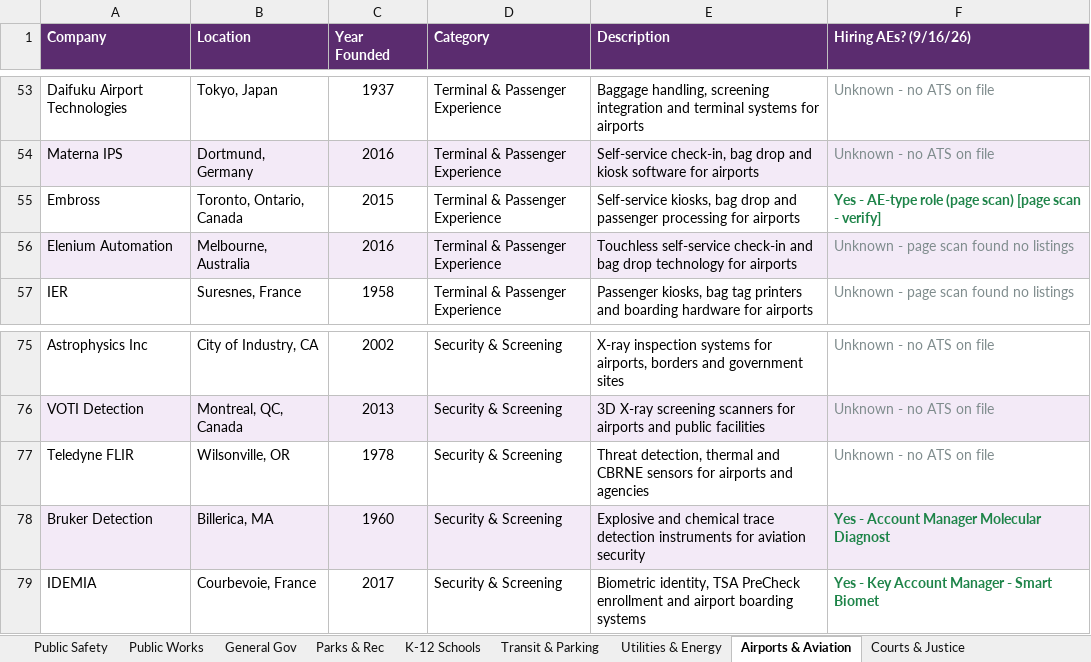
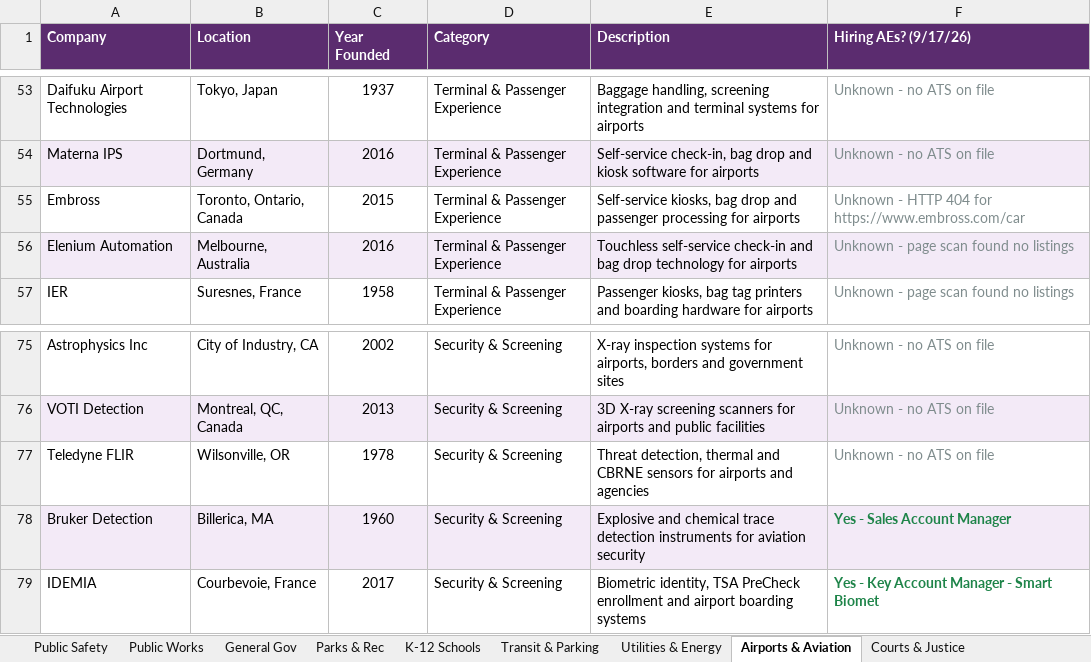
Before and after one commit to westjw/govtech-dock, an Excel workbook: exports/GovTech_Company_Tracker.xlsx, sheet Airports & Aviation, drawn as a sheet; only a part is shown, gaps mark what is left out; values as stored, in another font and other column widths than the file's, no borders; the diff names each change by its address in the sheet, - before the commit and + after, or states it on an @@ line.

```diff
--- a/exports/GovTech_Company_Tracker.xlsx (sheet Airports & Aviation)
+++ b/exports/GovTech_Company_Tracker.xlsx (sheet Airports & Aviation)
-F1: Hiring AEs? (9/16/26)
+F1: Hiring AEs? (9/17/26)
-F55 (Hiring AEs? (9/17/26)): Yes - AE-type role (page scan) [page scan - verify]
+F55 (Hiring AEs? (9/17/26)): Unknown - HTTP 404 for https://www.embross.com/car
@@ F55 bold: on → off, text colour: #1E8449 → #7F8C8D @@
-F78 (Hiring AEs? (9/17/26)): Yes - Account Manager Molecular Diagnost
+F78 (Hiring AEs? (9/17/26)): Yes - Sales Account Manager
```
Also changed, not shown: sheet General Gov, sheet K-12 Schools, sheet Parks & Rec, sheet Transit & Parking, sheet Courts & Justice, sheet Higher Education, 5 more sheets.
